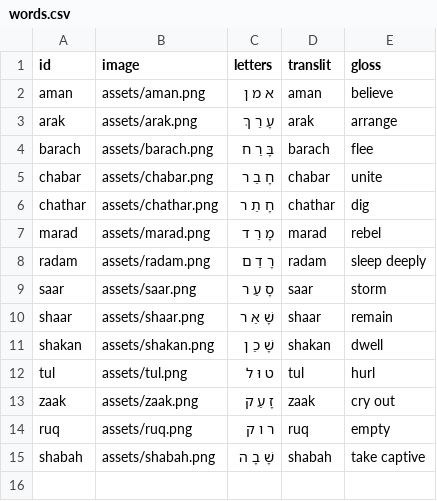
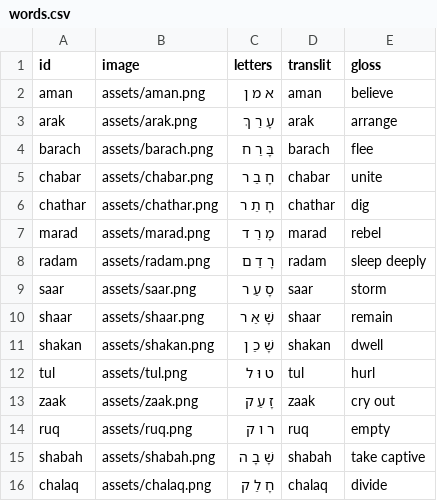
Before and after one commit to cmainechan/hwg, a CSV file: words.csv, drawn as a sheet; the diff names each change by its address in the sheet, - before the commit and + after, or states it on an @@ line.

```diff
--- a/words.csv
+++ b/words.csv
+row 16: chalaq | assets/chalaq.png | חָ לַ ק | chalaq | divide
```
Also changed, not shown: 2 other files.
